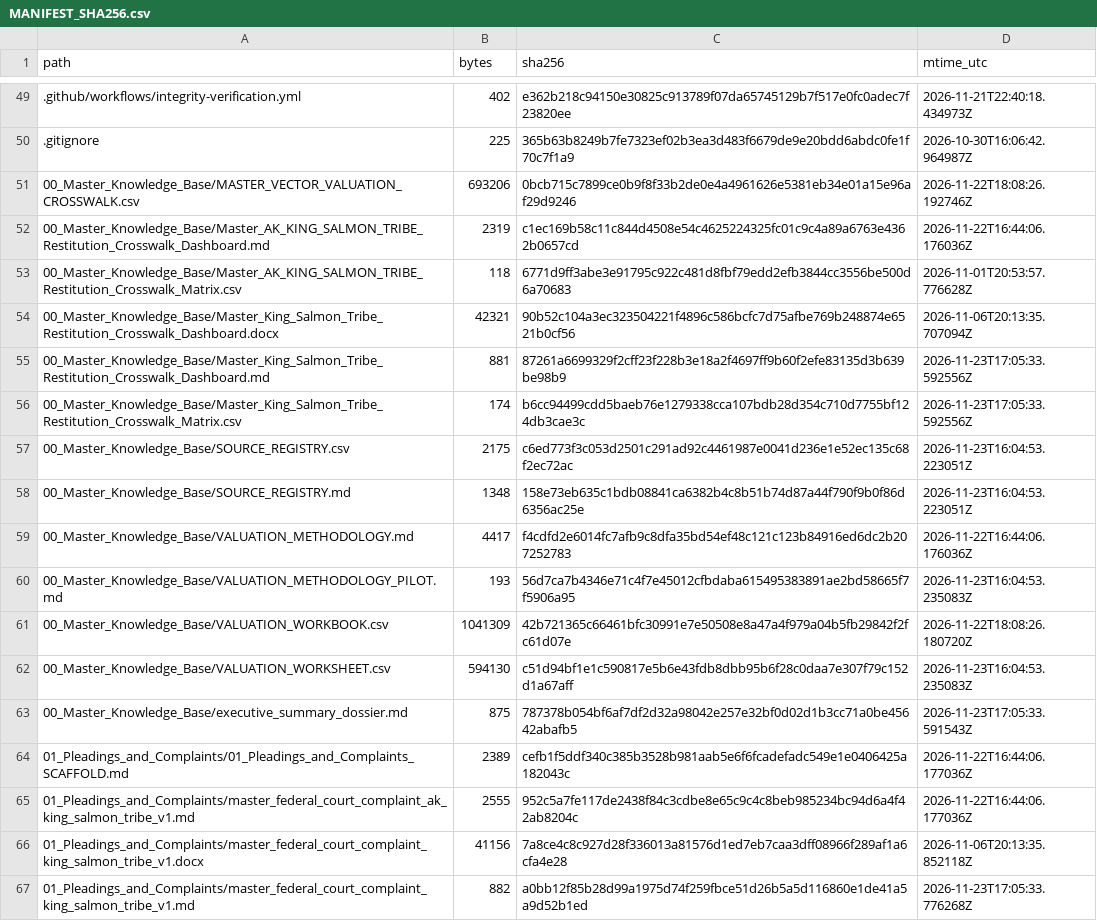
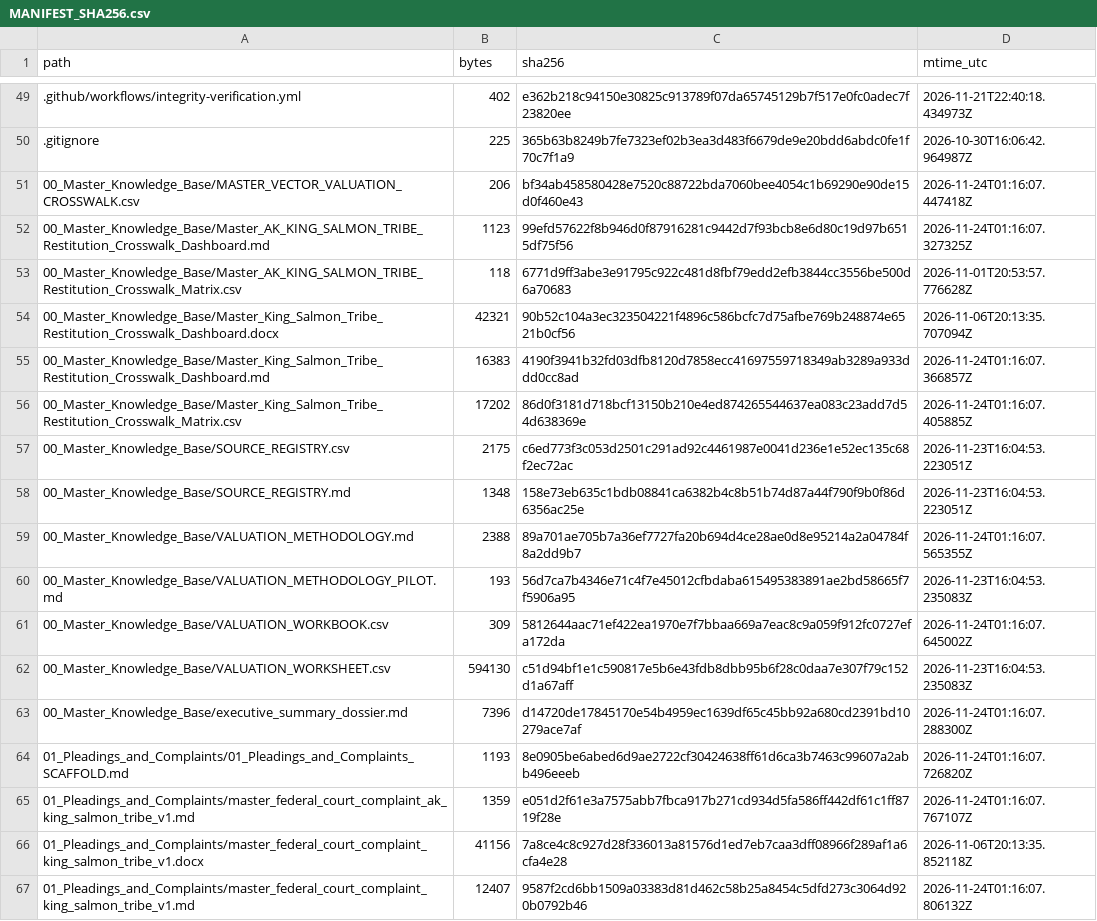
Before and after one commit to GlobalRestitutionAlliance/turtle-island-us-ak-king-salmon-tribe-master-litigation, a CSV file: 99_Archives_and_Manifests/MANIFEST_SHA256.csv, drawn as a sheet; only a part is shown, gaps mark what is left out; the diff covers the shown part only.

```diff
--- a/99_Archives_and_Manifests/MANIFEST_SHA256.csv
+++ b/99_Archives_and_Manifests/MANIFEST_SHA256.csv
@@ -50,18 +50,18 @@ path,bytes,sha256,mtime_utc
 .gitignore,225,365b63b8249b7fe7323ef02b3ea3d483f6679de9e20bdd6abdc0fe1f70c7f1a9,2026-10-30T16:06:42.964987Z
-00_Master_Knowledge_Base/MASTER_VECTOR_VALUATION_CROSSWALK.csv,693206,0bcb715c7899ce0b9f8f33b2de0e4a4961626e5381eb34e01a15e96af29d9246,2026-11-22T18:08:26.192746Z
-00_Master_Knowledge_Base/Master_AK_KING_SALMON_TRIBE_Restitution_Crosswalk_Dashboard.md,2319,c1ec169b58c11c844d4508e54c4625224325fc01c9c4a89a6763e4362b0657cd,2026-11-22T16:44:06.176036Z
+00_Master_Knowledge_Base/MASTER_VECTOR_VALUATION_CROSSWALK.csv,206,bf34ab458580428e7520c88722bda7060bee4054c1b69290e90de15d0f460e43,2026-11-24T01:16:07.447418Z
+00_Master_Knowledge_Base/Master_AK_KING_SALMON_TRIBE_Restitution_Crosswalk_Dashboard.md,1123,99efd57622f8b946d0f87916281c9442d7f93bcb8e6d80c19d97b6515df75f56,2026-11-24T01:16:07.327325Z
 00_Master_Knowledge_Base/Master_AK_KING_SALMON_TRIBE_Restitution_Crosswalk_Matrix.csv,118,6771d9ff3abe3e91795c922c481d8fbf79edd2efb3844cc3556be500d6a70683,2026-11-01T20:53:57.776628Z
 00_Master_Knowledge_Base/Master_King_Salmon_Tribe_Restitution_Crosswalk_Dashboard.docx,42321,90b52c104a3ec323504221f4896c586bcfc7d75afbe769b248874e6521b0cf56,2026-11-06T20:13:35.707094Z
-00_Master_Knowledge_Base/Master_King_Salmon_Tribe_Restitution_Crosswalk_Dashboard.md,881,87261a6699329f2cff23f228b3e18a2f4697ff9b60f2efe83135d3b639be98b9,2026-11-23T17:05:33.592556Z
-00_Master_Knowledge_Base/Master_King_Salmon_Tribe_Restitution_Crosswalk_Matrix.csv,174,b6cc94499cdd5baeb76e1279338cca107bdb28d354c710d7755bf124db3cae3c,2026-11-23T17:05:33.592556Z
+00_Master_Knowledge_Base/Master_King_Salmon_Tribe_Restitution_Crosswalk_Dashboard.md,16383,4190f3941b32fd03dfb8120d7858ecc41697559718349ab3289a933ddd0cc8ad,2026-11-24T01:16:07.366857Z
+00_Master_Knowledge_Base/Master_King_Salmon_Tribe_Restitution_Crosswalk_Matrix.csv,17202,86d0f3181d718bcf13150b210e4ed874265544637ea083c23add7d54d638369e,2026-11-24T01:16:07.405885Z
 00_Master_Knowledge_Base/SOURCE_REGISTRY.csv,2175,c6ed773f3c053d2501c291ad92c4461987e0041d236e1e52ec135c68f2ec72ac,2026-11-23T16:04:53.223051Z
 00_Master_Knowledge_Base/SOURCE_REGISTRY.md,1348,158e73eb635c1bdb08841ca6382b4c8b51b74d87a44f790f9b0f86d6356ac25e,2026-11-23T16:04:53.223051Z
-00_Master_Knowledge_Base/VALUATION_METHODOLOGY.md,4417,f4cdfd2e6014fc7afb9c8dfa35bd54ef48c121c123b84916ed6dc2b207252783,2026-11-22T16:44:06.176036Z
+00_Master_Knowledge_Base/VALUATION_METHODOLOGY.md,2388,89a701ae705b7a36ef7727fa20b694d4ce28ae0d8e95214a2a04784f8a2dd9b7,2026-11-24T01:16:07.565355Z
 00_Master_Knowledge_Base/VALUATION_METHODOLOGY_PILOT.md,193,56d7ca7b4346e71c4f7e45012cfbdaba615495383891ae2bd58665f7f5906a95,2026-11-23T16:04:53.235083Z
-00_Master_Knowledge_Base/VALUATION_WORKBOOK.csv,1041309,42b721365c66461bfc30991e7e50508e8a47a4f979a04b5fb29842f2fc61d07e,2026-11-22T18:08:26.180720Z
+00_Master_Knowledge_Base/VALUATION_WORKBOOK.csv,309,5812644aac71ef422ea1970e7f7bbaa669a7eac8c9a059f912fc0727efa172da,2026-11-24T01:16:07.645002Z
 00_Master_Knowledge_Base/VALUATION_WORKSHEET.csv,594130,c51d94bf1e1c590817e5b6e43fdb8dbb95b6f28c0daa7e307f79c152d1a67aff,2026-11-23T16:04:53.235083Z
-00_Master_Knowledge_Base/executive_summary_dossier.md,875,787378b054bf6af7df2d32a98042e257e32bf0d02d1b3cc71a0be45642abafb5,2026-11-23T17:05:33.591543Z
-01_Pleadings_and_Complaints/01_Pleadings_and_Complaints_SCAFFOLD.md,2389,cefb1f5ddf340c385b3528b981aab5e6f6fcadefadc549e1e0406425a182043c,2026-11-22T16:44:06.177036Z
-01_Pleadings_and_Complaints/master_federal_court_complaint_ak_king_salmon_tribe_v1.md,2555,952c5a7fe117de2438f84c3cdbe8e65c9c4c8beb985234bc94d6a4f42ab8204c,2026-11-22T16:44:06.177036Z
+00_Master_Knowledge_Base/executive_summary_dossier.md,7396,d14720de17845170e54b4959ec1639df65c45bb92a680cd2391bd10279ace7af,2026-11-24T01:16:07.288300Z
+01_Pleadings_and_Complaints/01_Pleadings_and_Complaints_SCAFFOLD.md,1193,8e0905be6abed6d9ae2722cf30424638ff61d6ca3b7463c99607a2abb496eeeb,2026-11-24T01:16:07.726820Z
+01_Pleadings_and_Complaints/master_federal_court_complaint_ak_king_salmon_tribe_v1.md,1359,e051d2f61e3a7575abb7fbca917b271cd934d5fa586ff442df61c1ff8719f28e,2026-11-24T01:16:07.767107Z
 01_Pleadings_and_Complaints/master_federal_court_complaint_king_salmon_tribe_v1.docx,41156,7a8ce4c8c927d28f336013a81576d1ed7eb7caa3dff08966f289af1a6cfa4e28,2026-11-06T20:13:35.852118Z
-01_Pleadings_and_Complaints/master_federal_court_complaint_king_salmon_tribe_v1.md,882,a0bb12f85b28d99a1975d74f259fbce51d26b5a5d116860e1de41a5a9d52b1ed,2026-11-23T17:05:33.776268Z
+01_Pleadings_and_Complaints/master_federal_court_complaint_king_salmon_tribe_v1.md,12407,9587f2cd6bb1509a03383d81d462c58b25a8454c5dfd273c3064d920b0792b46,2026-11-24T01:16:07.806132Z
```
Also changed, not shown: 80 edited cells elsewhere in this file, 37 other files.
